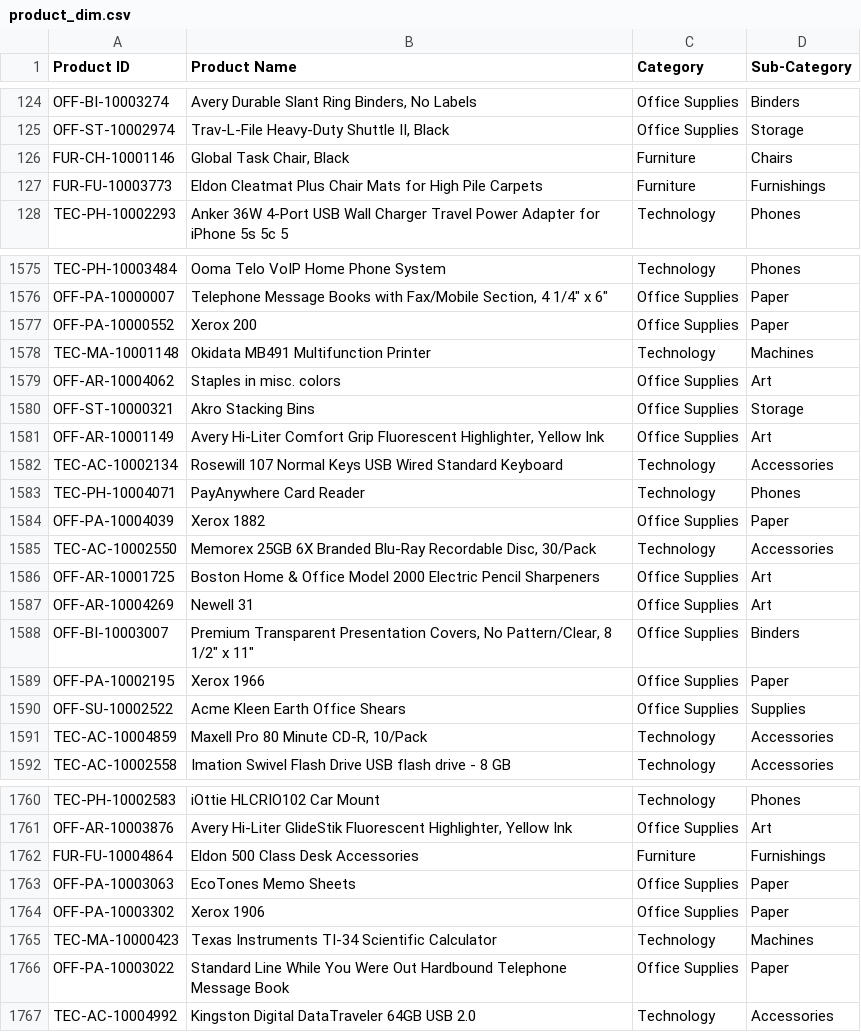
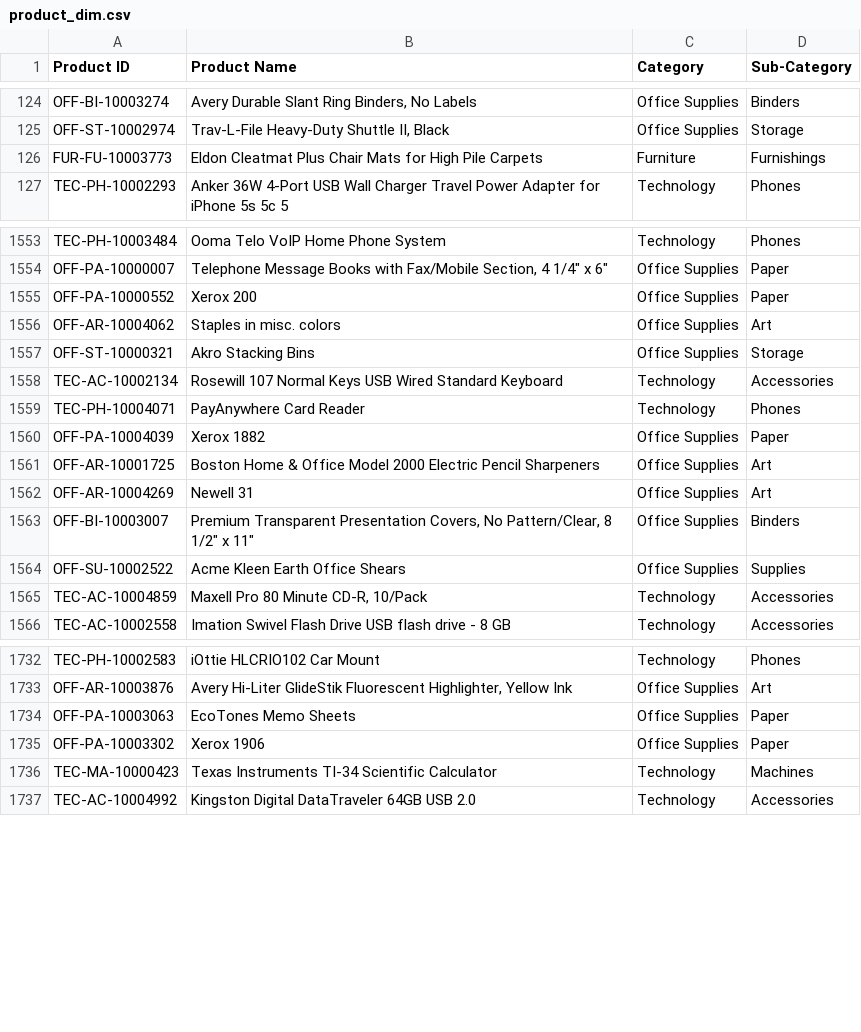
Before and after one commit to tanushreeambade/Sales_ETL_Project, a CSV file: output/product_dim.csv, drawn as a sheet; only a part is shown, gaps mark what is left out; the diff covers the shown part only; the diff names each change by its address in the sheet, - before the commit and + after, or states it on an @@ line.

```diff
--- a/output/product_dim.csv
+++ b/output/product_dim.csv
-row 126: FUR-CH-10001146 | Global Task Chair, Black | Furniture | Chairs
-row 1578: TEC-MA-10001148 | Okidata MB491 Multifunction Printer | Technology | Machines
-row 1581: OFF-AR-10001149 | Avery Hi-Liter Comfort Grip Fluorescent Highlighter, Yellow Ink | Office Supplies | Art
-row 1585: TEC-AC-10002550 | Memorex 25GB 6X Branded Blu-Ray Recordable Disc, 30/Pack | Technology | Accessories
-row 1589: OFF-PA-10002195 | Xerox 1966 | Office Supplies | Paper
-row 1762: FUR-FU-10004864 | Eldon 500 Class Desk Accessories | Furniture | Furnishings
-row 1766: OFF-PA-10003022 | Standard Line While You Were Out Hardbound Telephone Message Book | Office Supplies | Paper
```
Also changed, not shown: 25 removed rows elsewhere in this file, 4 other files.
